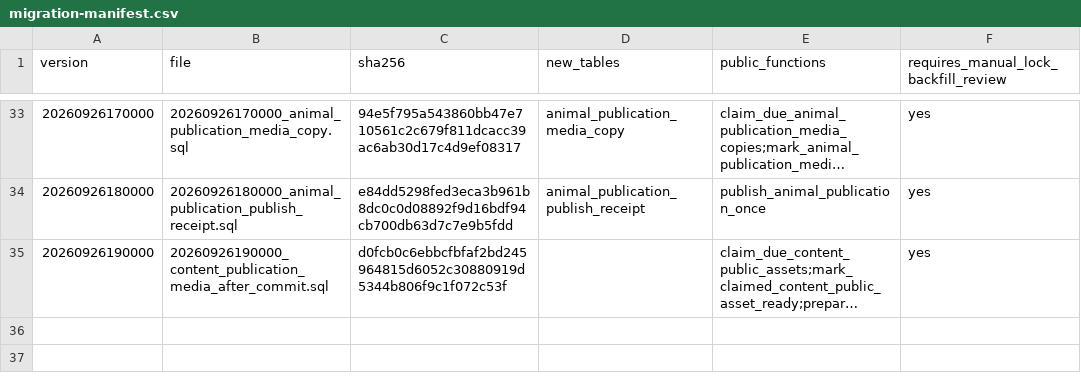
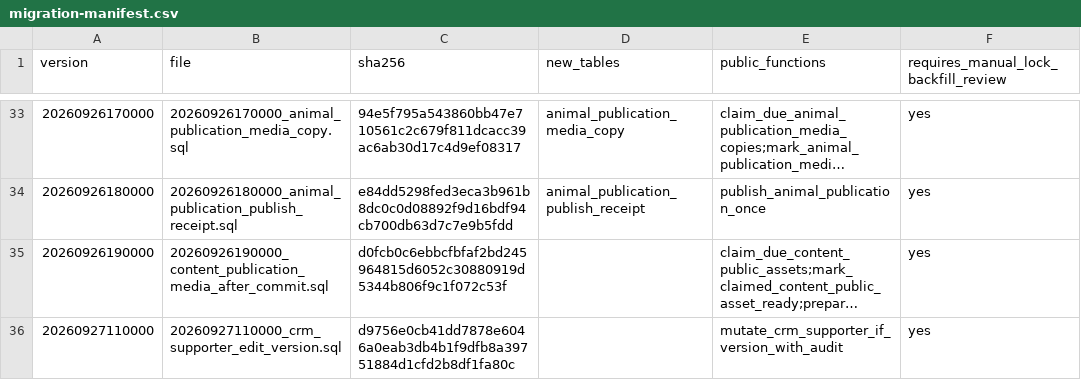
Before and after one commit to YNWAforever/hkscda, a CSV file: docs/evidence/audit-remediation-20260927/migration-manifest.csv, drawn as a sheet; only a part is shown, gaps mark what is left out; long unchanged cells end in …; the diff names each change by its address in the sheet, - before the commit and + after, or states it on an @@ line.

```diff
--- a/docs/evidence/audit-remediation-20260927/migration-manifest.csv
+++ b/docs/evidence/audit-remediation-20260927/migration-manifest.csv
+row 36: 20260927110000 | 20260927110000_crm_supporter_edit_version.sql | d9756e0cb41dd7878e6046a0eab3db4b1f9dfb8a39751884d1cfd2b8df1fa80c |  | mutate_crm_supporter_if_version_with_audit | yes
```
Also changed, not shown: docs/superpowers/plans/2026-09-27-audit-remediation/HKSCDA_Remediation_Tracker.csv, 4 other files.
